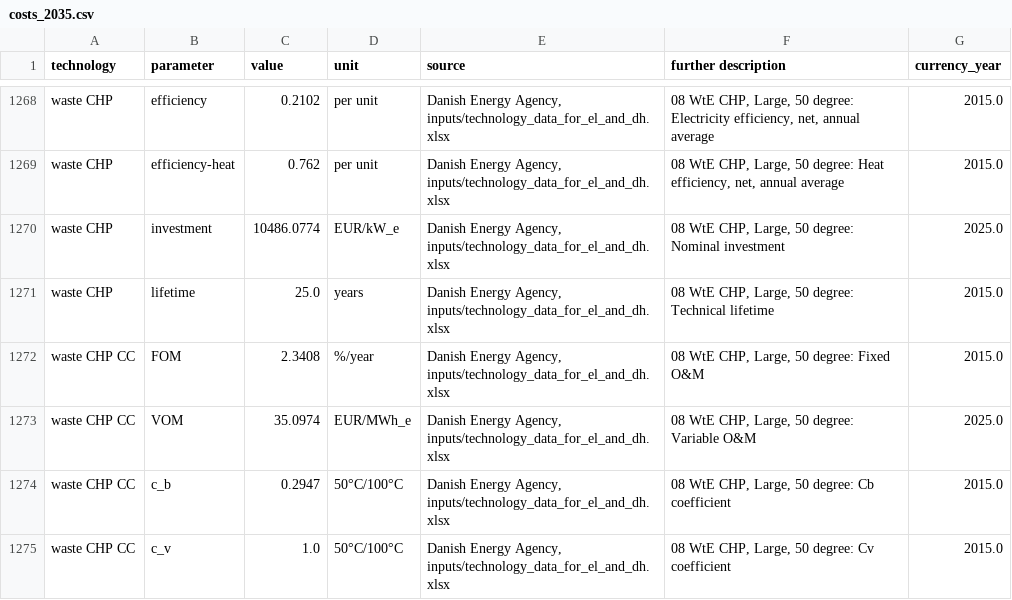
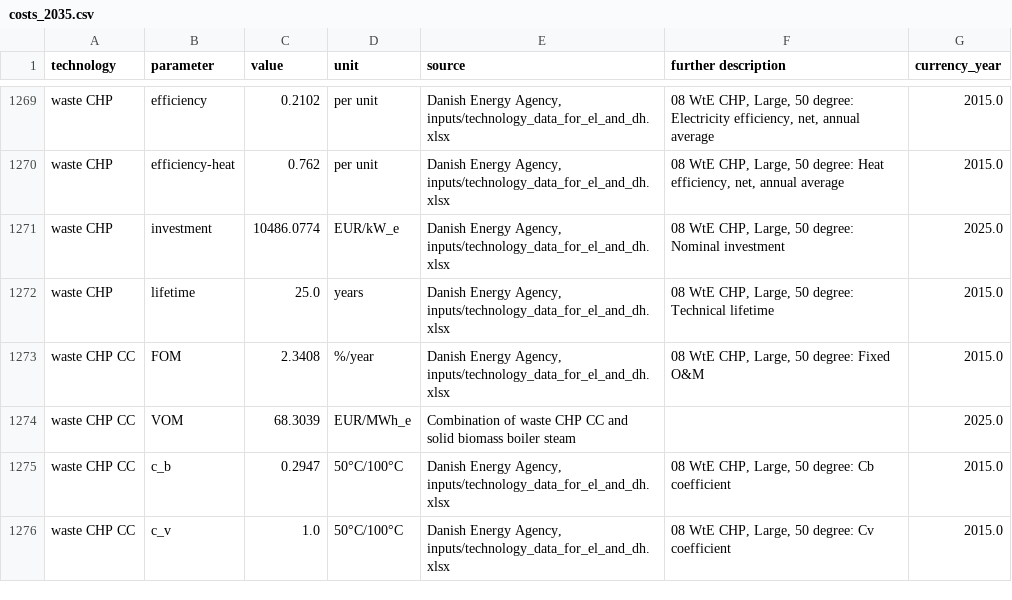
Before and after one commit to PyPSA/technology-data, a CSV file: outputs/costs_2035.csv, drawn as a sheet; only a part is shown, gaps mark what is left out; the diff covers the shown part only.

```diff
--- a/outputs/costs_2035.csv
+++ b/outputs/costs_2035.csv
@@ -1275,3 +1276,3 @@ waste CHP,lifetime,25.0,years,"Danish Energy Agency, inputs/technology_data_for_
 waste CHP CC,FOM,2.3408,%/year,"Danish Energy Agency, inputs/technology_data_for_el_and_dh.xlsx","08 WtE CHP, Large, 50 degree:  Fixed O&M",2015.0
-waste CHP CC,VOM,35.0974,EUR/MWh_e,"Danish Energy Agency, inputs/technology_data_for_el_and_dh.xlsx","08 WtE CHP, Large, 50 degree:  Variable O&M ",2025.0
+waste CHP CC,VOM,68.3039,EUR/MWh_e,Combination of waste CHP CC and solid biomass boiler steam,,2025.0
 waste CHP CC,c_b,0.2947,50°C/100°C,"Danish Energy Agency, inputs/technology_data_for_el_and_dh.xlsx","08 WtE CHP, Large, 50 degree:  Cb coefficient",2015.0
```
Also changed, not shown: 1 added row and 50 edited cells elsewhere in this file, outputs/costs_2020.csv, outputs/costs_2025.csv, 12 other files.
